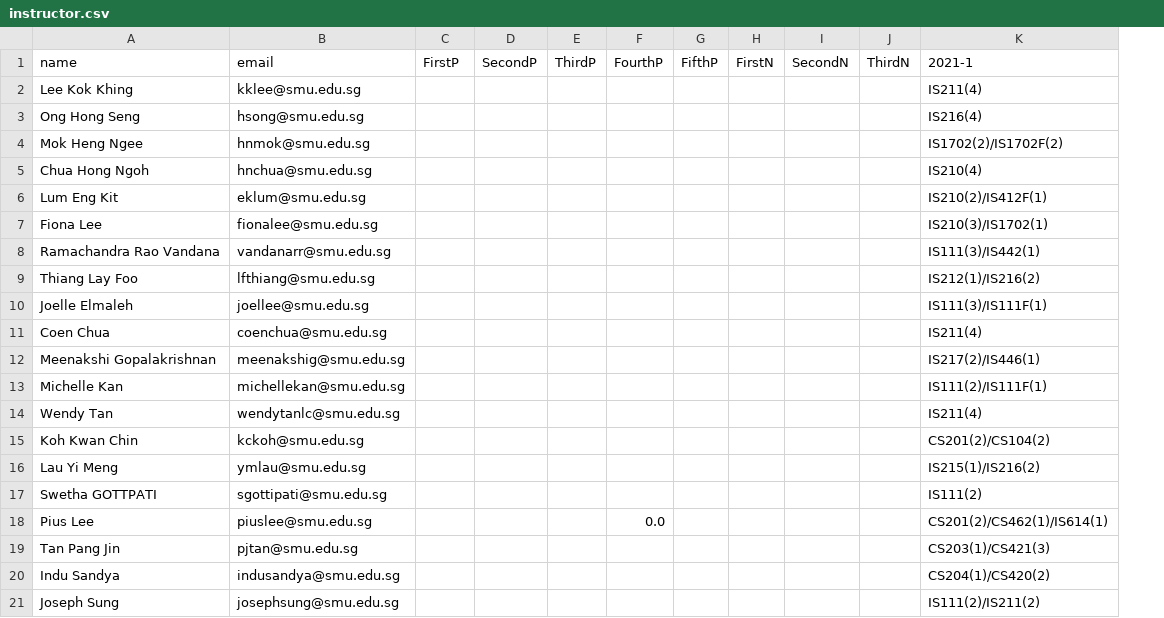
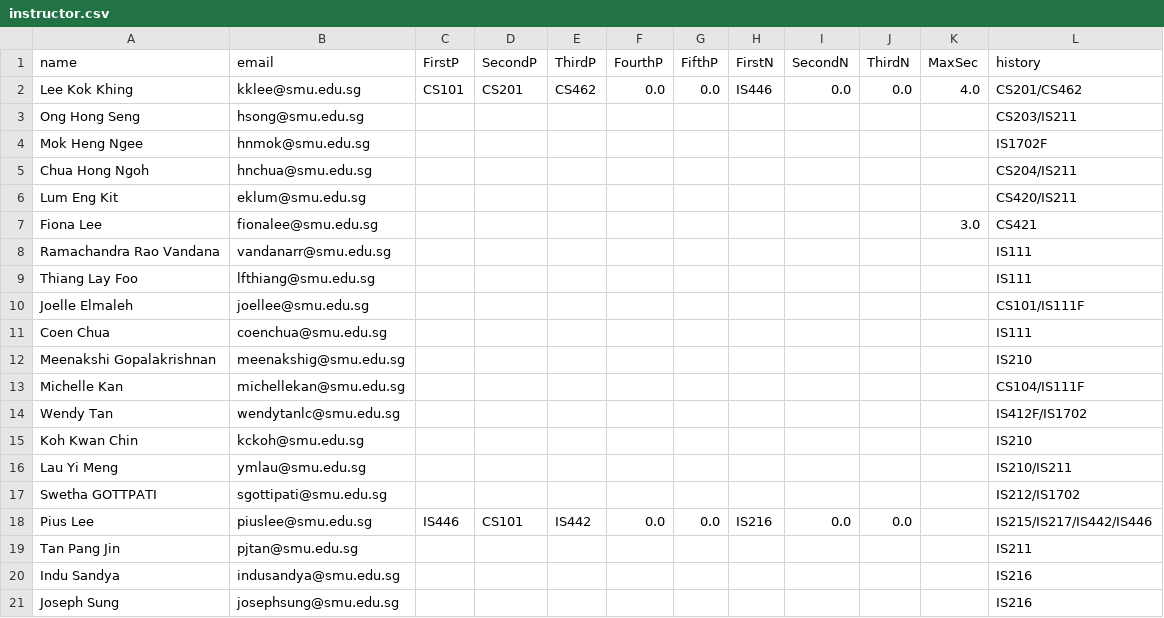
Before and after one commit to IanWE/CourseAllocation, a CSV file: app/static/uploads/instructor.csv, drawn as a sheet; removed rows and columns are numbered as before the commit, all else as after; the diff names each change by its address in the sheet, - before the commit and + after, or states it on an @@ line.

```diff
--- a/app/static/uploads/instructor.csv
+++ b/app/static/uploads/instructor.csv
-column K (2021-1), rows 2-21: IS211(4) | IS216(4) | IS1702(2)/IS1702F(2) | IS210(4) | IS210(2)/IS412F(1) | IS210(3)/IS1702(1) | IS111(3)/IS442(1) | IS212(1)/IS216(2) | IS111(3)/IS111F(1) | IS211(4) | IS217(2)/IS446(1) | IS111(2)/IS111F(1) | IS211(4) | CS201(2)/CS104(2) | IS215(1)/IS216(2) | IS111(2) | CS201(2)/CS462(1)/IS614(1) | CS203(1)/CS421(3) | CS204(1)/CS420(2) | IS111(2)/IS211(2)
+column K (MaxSec), rows 2-7: 4.0 |  |  |  |  | 3.0
+column L (history), rows 2-21: CS201/CS462 | CS203/IS211 | IS1702F | CS204/IS211 | CS420/IS211 | CS421 | IS111 | IS111 | CS101/IS111F | IS111 | IS210 | CS104/IS111F | IS412F/IS1702 | IS210 | IS210/IS211 | IS212/IS1702 | IS215/IS217/IS442/IS446 | IS211 | IS216 | IS216
-C2 (FirstP): (empty)
+C2 (FirstP): CS101
-D2 (SecondP): (empty)
+D2 (SecondP): CS201
-E2 (ThirdP): (empty)
+E2 (ThirdP): CS462
-F2 (FourthP): (empty)
+F2 (FourthP): 0.0
-G2 (FifthP): (empty)
+G2 (FifthP): 0.0
-H2 (FirstN): (empty)
+H2 (FirstN): IS446
-I2 (SecondN): (empty)
+I2 (SecondN): 0.0
-J2 (ThirdN): (empty)
+J2 (ThirdN): 0.0
-C18 (FirstP): (empty)
+C18 (FirstP): IS446
-D18 (SecondP): (empty)
+D18 (SecondP): CS101
-E18 (ThirdP): (empty)
+E18 (ThirdP): IS442
-G18 (FifthP): (empty)
+G18 (FifthP): 0.0
-H18 (FirstN): (empty)
+H18 (FirstN): IS216
-I18 (SecondN): (empty)
+I18 (SecondN): 0.0
-J18 (ThirdN): (empty)
+J18 (ThirdN): 0.0
```
Also changed, not shown: app/static/uploads/sys_config.csv, real_data/instructor.csv, 18 other files.
